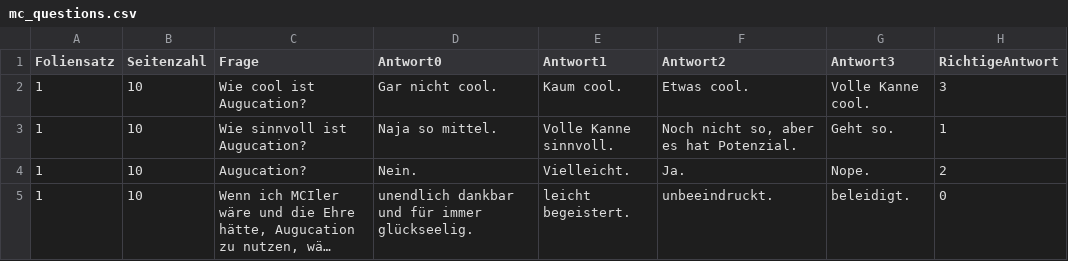
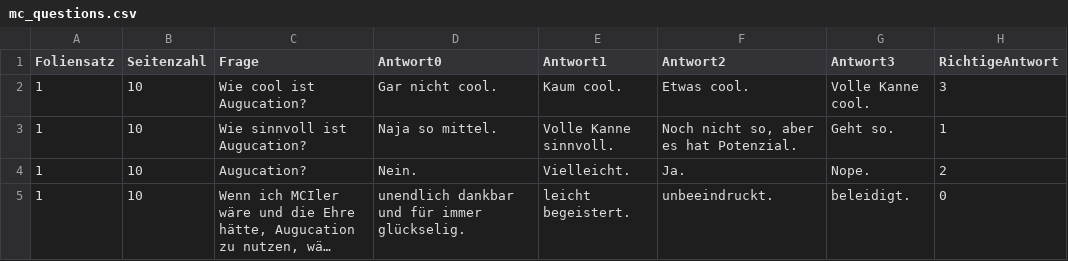
Before and after one commit to Augucation/Augucation.github.io, a CSV file: augucations/mc_questionnair/mc_questions.csv, drawn as a sheet; long unchanged cells end in …; the diff names each change by its address in the sheet, - before the commit and + after, or states it on an @@ line.

```diff
--- a/augucations/mc_questionnair/mc_questions.csv
+++ b/augucations/mc_questionnair/mc_questions.csv
-D5 (Antwort0): unendlich dankbar und für immer glückseelig.
+D5 (Antwort0): unendlich dankbar und für immer glückselig.
```
Also changed, not shown: 4 other files.
